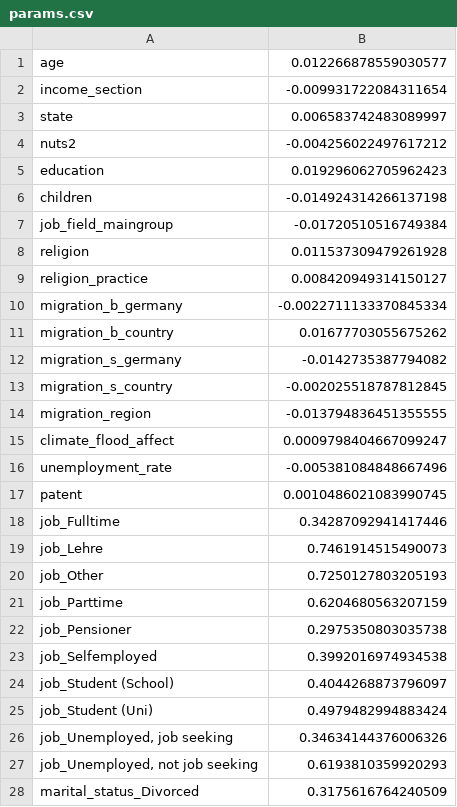
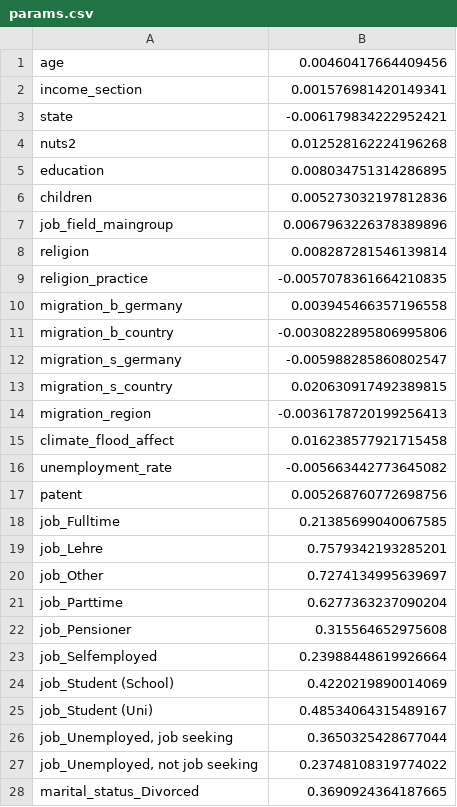
Before and after one commit to grimmlab/Predicting-Climate-Skepticism, a CSV file: results_regression/climate_state_manmade/DEMOGRAPHICS/hypothesis/params.csv, drawn as a sheet; only a part is shown; the diff covers the shown part only.

```diff
--- a/results_regression/climate_state_manmade/DEMOGRAPHICS/hypothesis/params.csv
+++ b/results_regression/climate_state_manmade/DEMOGRAPHICS/hypothesis/params.csv
@@ -1,28 +1,28 @@
-age,0.012266878559030577
-income_section,-0.009931722084311654
-state,0.006583742483089997
-nuts2,-0.004256022497617212
-education,0.019296062705962423
-children,-0.014924314266137198
-job_field_maingroup,-0.01720510516749384
-religion,0.011537309479261928
-religion_practice,0.008420949314150127
-migration_b_germany,-0.0022711133370845334
-migration_b_country,0.01677703055675262
-migration_s_germany,-0.0142735387794082
-migration_s_country,-0.002025518787812845
-migration_region,-0.013794836451355555
-climate_flood_affect,0.0009798404667099247
-unemployment_rate,-0.005381084848667496
-patent,0.0010486021083990745
-job_Fulltime,0.34287092941417446
-job_Lehre,0.7461914515490073
-job_Other,0.7250127803205193
-job_Parttime,0.6204680563207159
-job_Pensioner,0.2975350803035738
-job_Selfemployed,0.3992016974934538
-job_Student (School),0.4044268873796097
-job_Student (Uni),0.4979482994883424
-"job_Unemployed, job seeking",0.34634144376006326
-"job_Unemployed, not job seeking",0.6193810359920293
-marital_status_Divorced,0.3175616764240509
+age,0.00460417664409456
+income_section,0.001576981420149341
+state,-0.006179834222952421
+nuts2,0.012528162224196268
+education,0.008034751314286895
+children,0.005273032197812836
+job_field_maingroup,0.0067963226378389896
+religion,0.008287281546139814
+religion_practice,-0.0057078361664210835
+migration_b_germany,0.003945466357196558
+migration_b_country,-0.0030822895806995806
+migration_s_germany,-0.005988285860802547
+migration_s_country,0.020630917492389815
+migration_region,-0.0036178720199256413
+climate_flood_affect,0.016238577921715458
+unemployment_rate,-0.005663442773645082
+patent,0.005268760772698756
+job_Fulltime,0.21385699040067585
+job_Lehre,0.7579342193285201
+job_Other,0.7274134995639697
+job_Parttime,0.6277363237090204
+job_Pensioner,0.315564652975608
+job_Selfemployed,0.23988448619926664
+job_Student (School),0.4220219890014069
+job_Student (Uni),0.48534064315489167
+"job_Unemployed, job seeking",0.3650325428677044
+"job_Unemployed, not job seeking",0.23748108319774022
+marital_status_Divorced,0.3690924364187665
```
Also changed, not shown: 6 edited cells elsewhere in this file, results_regression/climate_state_manmade/DEMOGRAPHICS/hypothesis/predictions.csv, results_regression/climate_state_manmade/DEMOGRAPHICS/hypothesis/pvalues.csv, 12 other files.
